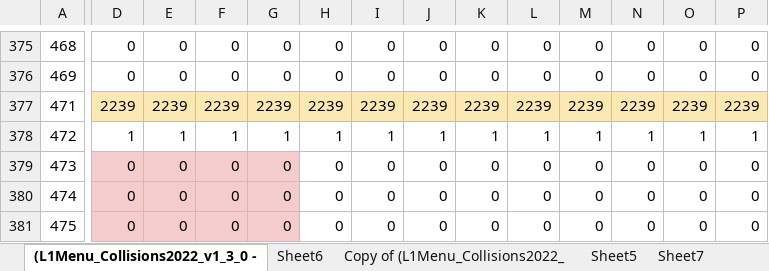
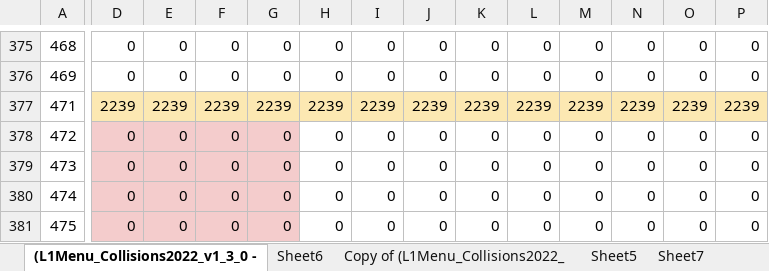
Before and after one commit to cms-l1-dpg/L1MenuRun3, an Excel workbook: development/L1Menu_Collisions2022_v1_3_0/PrescaleTable/L1Menu_Collisions2022_v1_3_0-13.6TeV.xlsx, sheet (L1Menu_Collisions2022_v1_3_0 -, drawn as a sheet; only a part is shown, gaps mark what is left out; values as stored, in another font and other column widths than the file's, no borders; conditional formats not drawn; the diff covers the shown part only; the diff names each change by its address in the sheet, - before the commit and + after, or states it on an @@ line.

Commit message:
Small fix in PS table

```diff
--- a/development/L1Menu_Collisions2022_v1_3_0/PrescaleTable/L1Menu_Collisions2022_v1_3_0-13.6TeV.xlsx (sheet (L1Menu_Collisions2022_v1_3_0 -)
+++ b/development/L1Menu_Collisions2022_v1_3_0/PrescaleTable/L1Menu_Collisions2022_v1_3_0-13.6TeV.xlsx (sheet (L1Menu_Collisions2022_v1_3_0 -)
-D378: 1
+D378: 0
-D378:G378 fill: none
+D378:G378 fill: #F4CCCC
-E378: 1
+E378: 0
-F378: 1
+F378: 0
-G378: 1
+G378: 0
-H378: 1
+H378: 0
-I378: 1
+I378: 0
-J378: 1
+J378: 0
-K378: 1
+K378: 0
-L378: 1
+L378: 0
-M378: 1
+M378: 0
-N378: 1
+N378: 0
-O378: 1
+O378: 0
-P378: 1
+P378: 0
```
Also changed, not shown: 5 edited cells elsewhere in this sheet, 1 other file.
